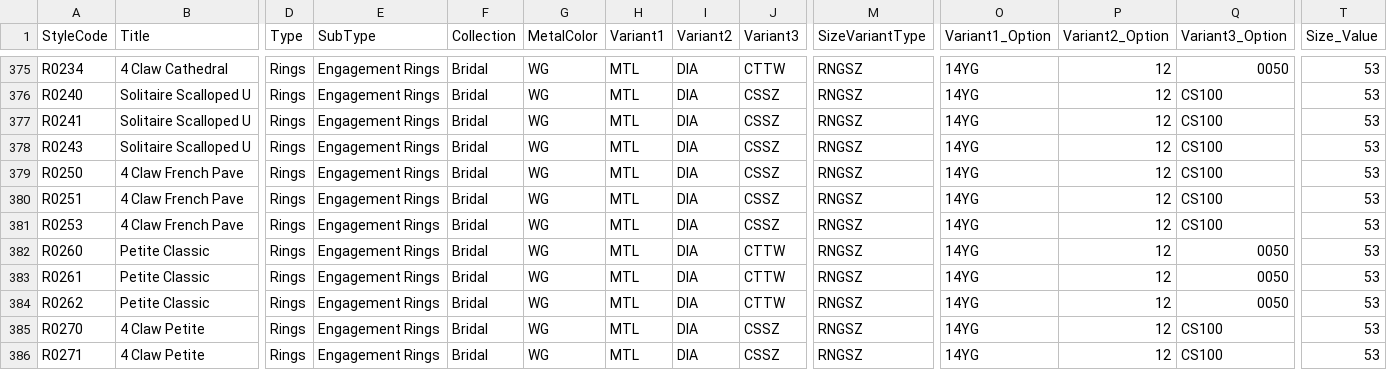
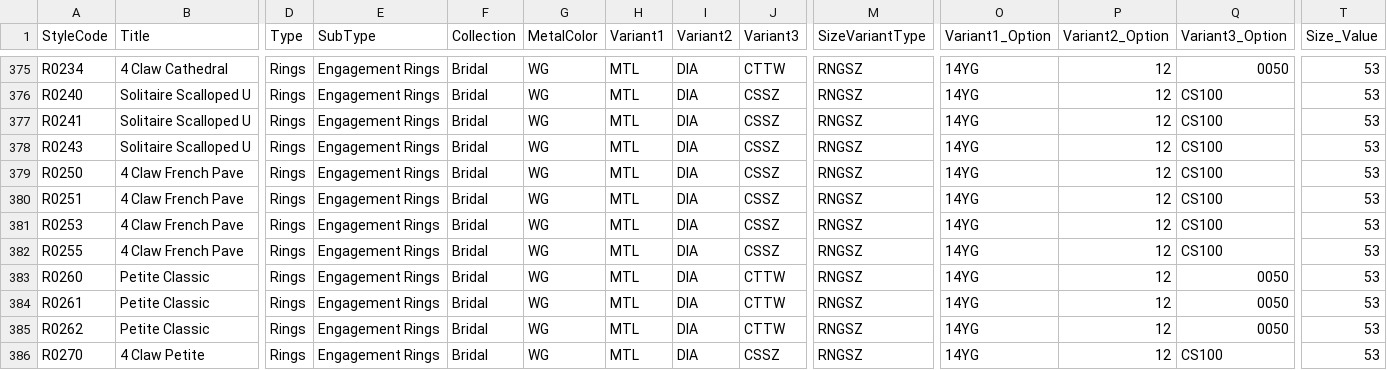
Before and after one commit to niravpmehta/jewelry-data, a CSV file: styles.csv, drawn as a sheet; only a part is shown, gaps mark what is left out; the shorter side is filled out with more unchanged rows; rows hold the shown columns only; the diff names each change by its address in the sheet, - before the commit and + after, or states it on an @@ line.

Commit message:
Sync styles.csv

```diff
--- a/styles.csv
+++ b/styles.csv
+row 382: R0255 | 4 Claw French Pave | Rings | Engagement Rings | Bridal | WG | MTL | DIA | CSSZ | RNGSZ | 14YG | 12 | CS100 | 53
```
